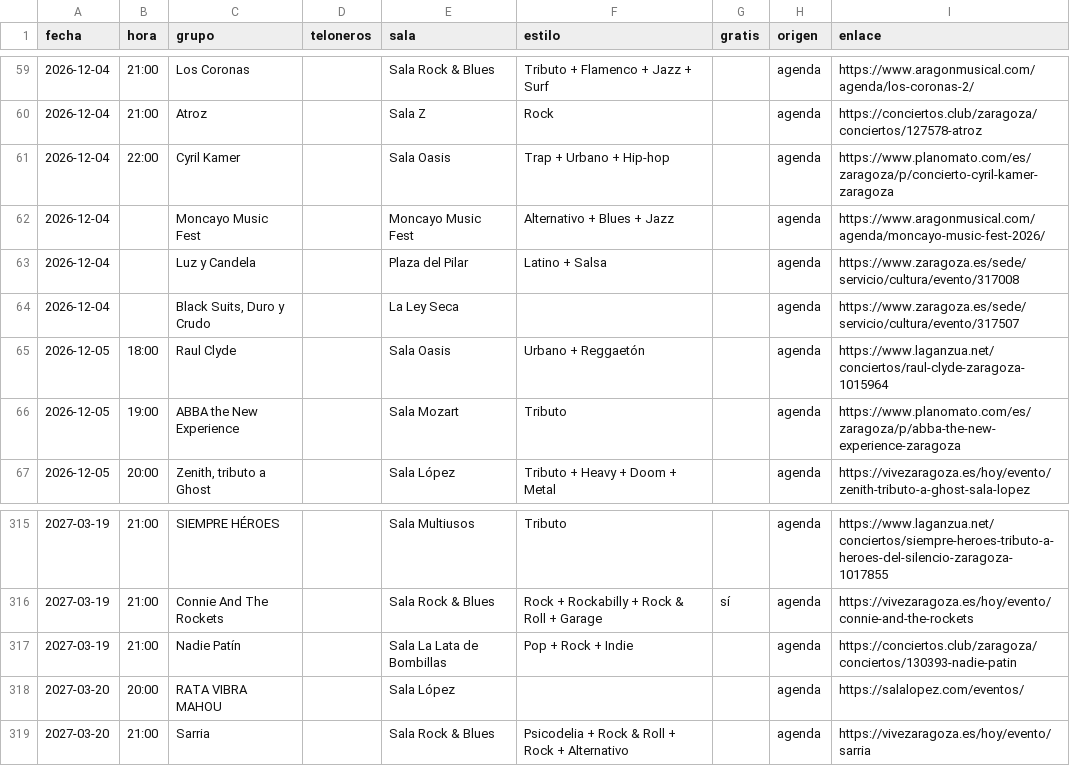
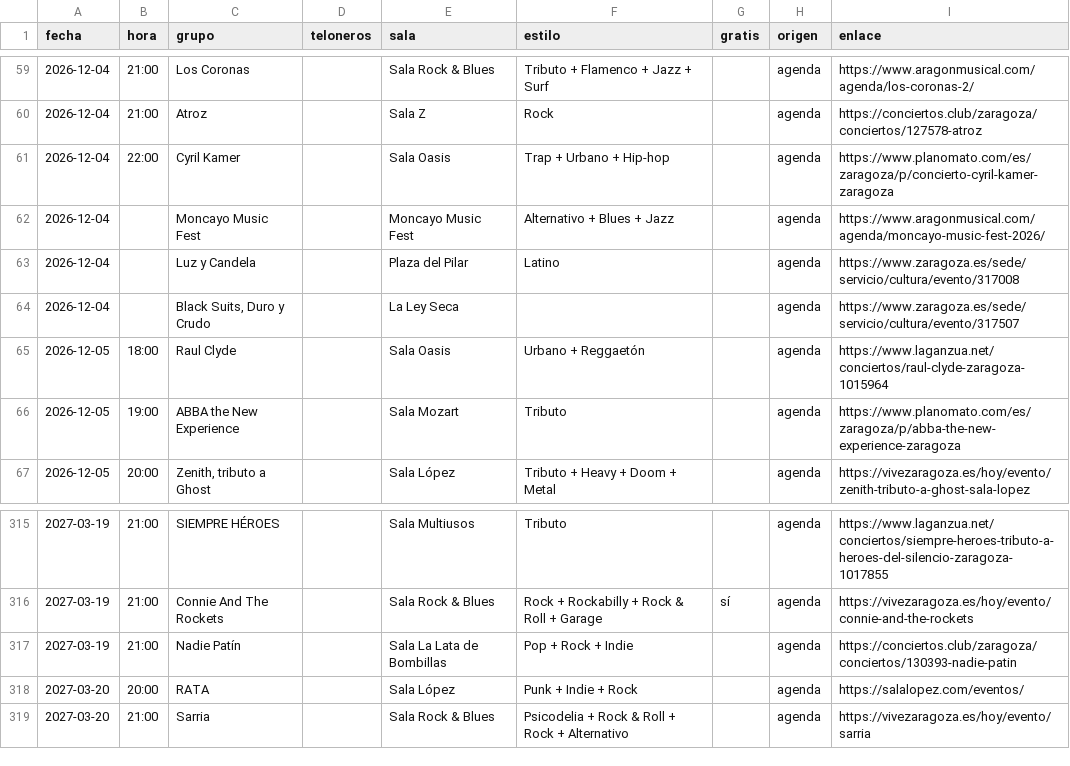
Before and after one commit to aalbae/zgz-datos, a CSV file: conciertos.csv, drawn as a sheet; only a part is shown, gaps mark what is left out.

```diff
--- a/conciertos.csv
+++ b/conciertos.csv
@@ -62,3 +62,3 @@ fecha,hora,grupo,teloneros,sala,estilo,gratis,origen,enlace
 2026-12-04,,Moncayo Music Fest,,Moncayo Music Fest,Alternativo + Blues + Jazz,,agenda,https://www.aragonmusical.com/agenda/moncayo-music-fest-2026/
-2026-12-04,,Luz y Candela,,Plaza del Pilar,Latino + Salsa,,agenda,https://www.zaragoza.es/sede/servicio/cultura/evento/317008
+2026-12-04,,Luz y Candela,,Plaza del Pilar,Latino,,agenda,https://www.zaragoza.es/sede/servicio/cultura/evento/317008
 2026-12-04,,"Black Suits, Duro y Crudo",,La Ley Seca,,,agenda,https://www.zaragoza.es/sede/servicio/cultura/evento/317507
@@ -317,3 +317,3 @@ fecha,hora,grupo,teloneros,sala,estilo,gratis,origen,enlace
 2027-03-19,21:00,Nadie Patín,,Sala La Lata de Bombillas,Pop + Rock + Indie,,agenda,https://conciertos.club/zaragoza/conciertos/130393-nadie-patin
-2027-03-20,20:00,RATA VIBRA MAHOU,,Sala López,,,agenda,https://salalopez.com/eventos/
+2027-03-20,20:00,RATA,,Sala López,Punk + Indie + Rock,,agenda,https://salalopez.com/eventos/
 2027-03-20,21:00,Sarria,,Sala Rock & Blues,Psicodelia + Rock & Roll + Rock + Alternativo,,agenda,https://vivezaragoza.es/hoy/evento/sarria
```
Also changed, not shown: 1 other file.
